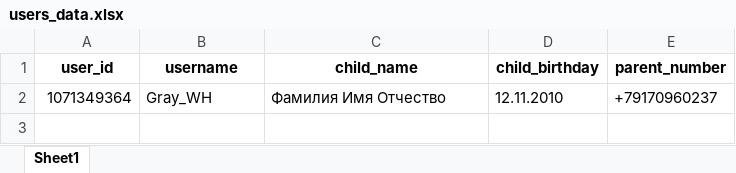
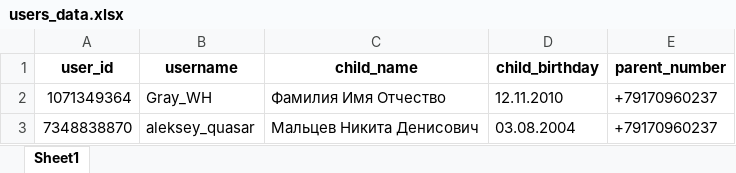
Before and after one commit to Whynot46/Robotrack_bot, an Excel workbook: db/users_data.xlsx, sheet Sheet1, drawn as a sheet; values as stored, in another font and other column widths than the file's, no borders; the diff names each change by its address in the sheet, - before the commit and + after, or states it on an @@ line.

Commit message:
add get_user_lessons

```diff
--- a/db/users_data.xlsx (sheet Sheet1)
+++ b/db/users_data.xlsx (sheet Sheet1)
+row 3: 7348838870 | aleksey_quasar | Мальцев Никита Денисович | 03.08.2004 | +79170960237
```
Also changed, not shown: db/lessons_data.xlsx, db/shedule_data.xlsx, 8 other files.
